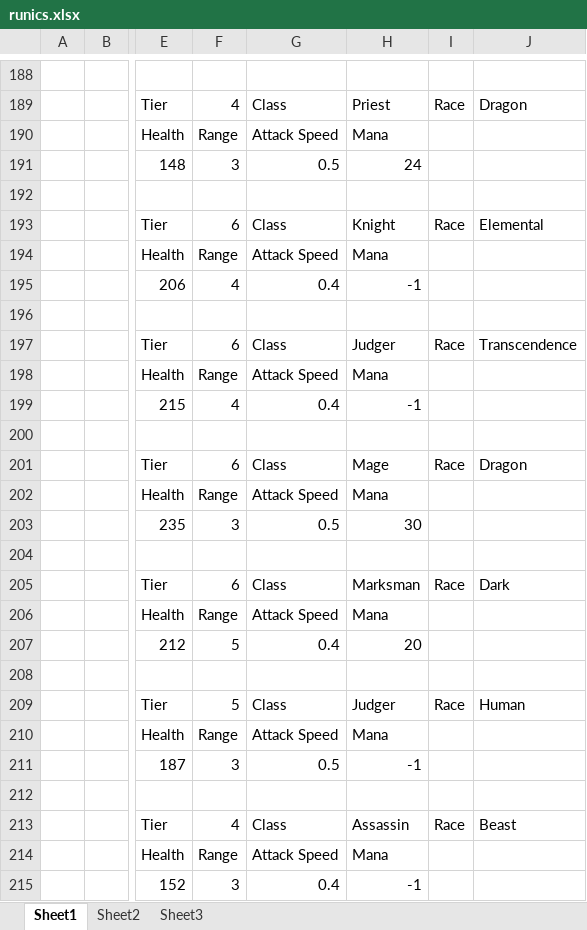
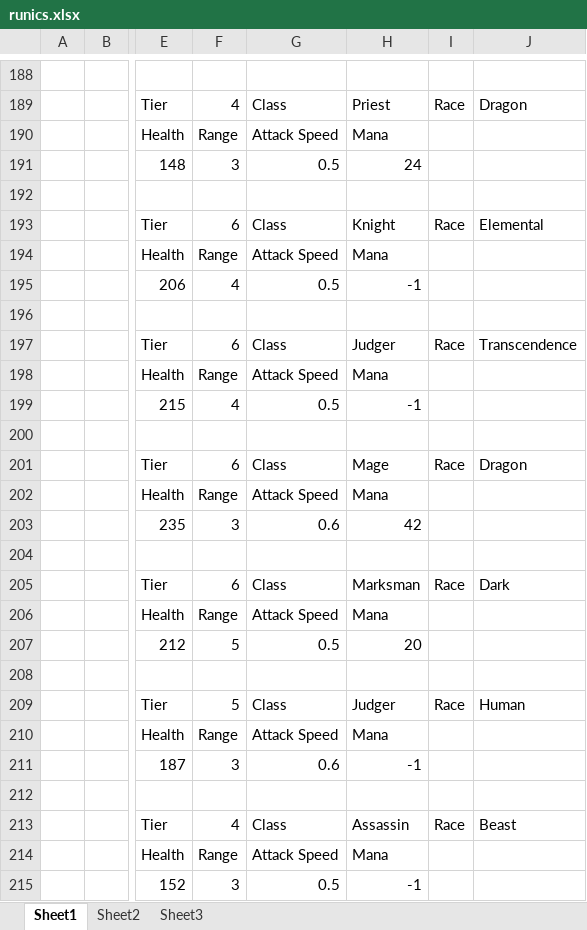
Before and after one commit to Drahcir16384/The-runics, an Excel workbook: TheRunics_Data/StreamingAssets/runics.xlsx, sheet Sheet1, drawn as a sheet; only a part is shown, gaps mark what is left out; values as stored, in another font and other column widths than the file's, no borders; the diff names each change by its address in the sheet, - before the commit and + after, or states it on an @@ line.

```diff
--- a/TheRunics_Data/StreamingAssets/runics.xlsx (sheet Sheet1)
+++ b/TheRunics_Data/StreamingAssets/runics.xlsx (sheet Sheet1)
-G195: 0.4
+G195: 0.5
-G199: 0.4
+G199: 0.5
-G203: 0.5
+G203: 0.6
-H203: 30
+H203: 42
-G207: 0.4
+G207: 0.5
-G211: 0.5
+G211: 0.6
-G215: 0.4
+G215: 0.5
```
Also changed, not shown: 9 other files.
